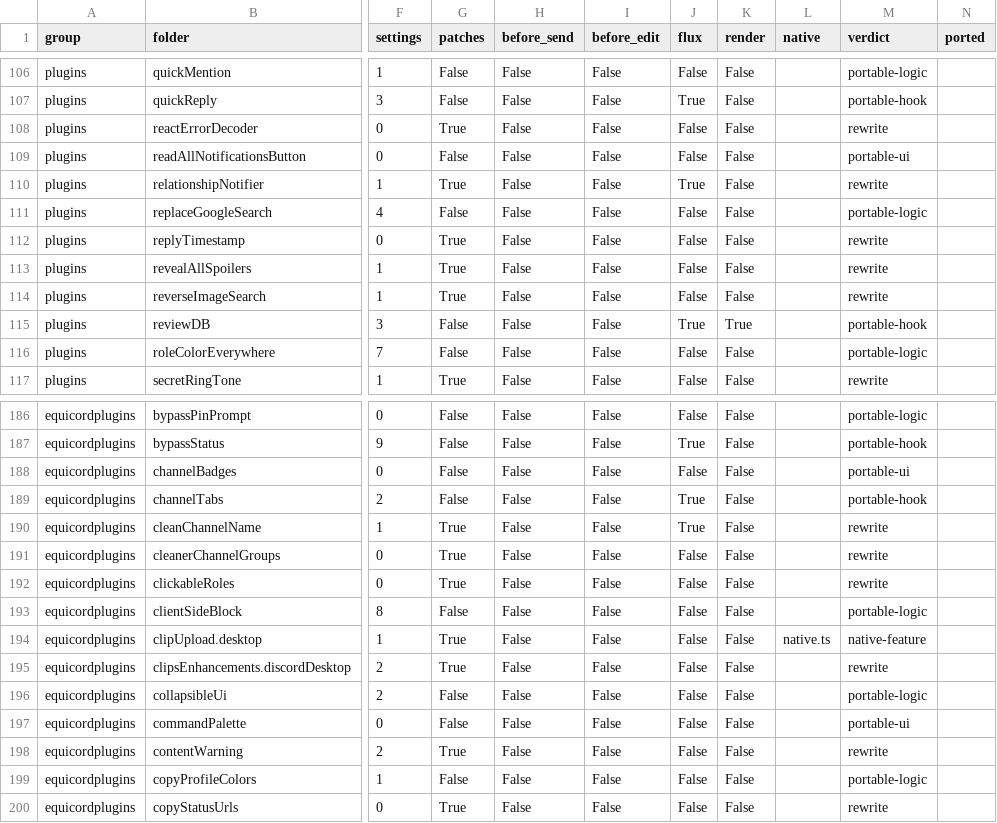
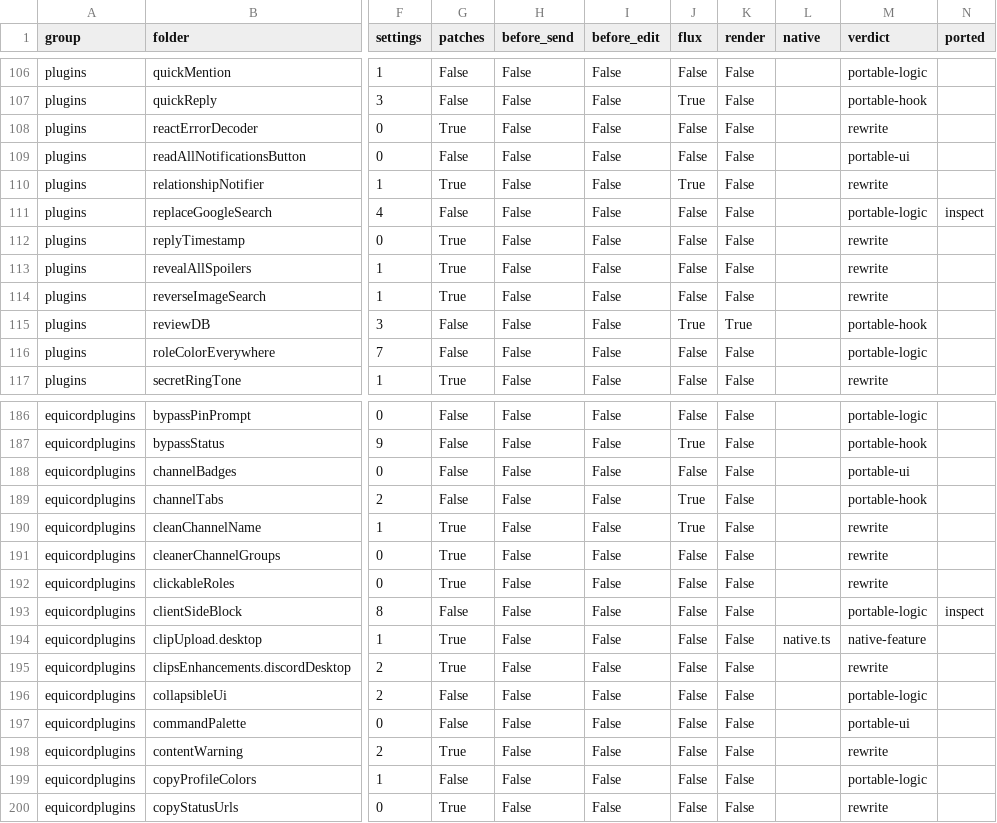
Before and after one commit to x2b1/tesktop-rust, a CSV file: docs/testcord-inventory.csv, drawn as a sheet; only a part is shown, gaps mark what is left out; the diff names each change by its address in the sheet, - before the commit and + after, or states it on an @@ line.

```diff
--- a/docs/testcord-inventory.csv
+++ b/docs/testcord-inventory.csv
-N111 (ported): (empty)
+N111 (ported): inspect
-N193 (ported): (empty)
+N193 (ported): inspect
```
Also changed, not shown: 5 other files.
